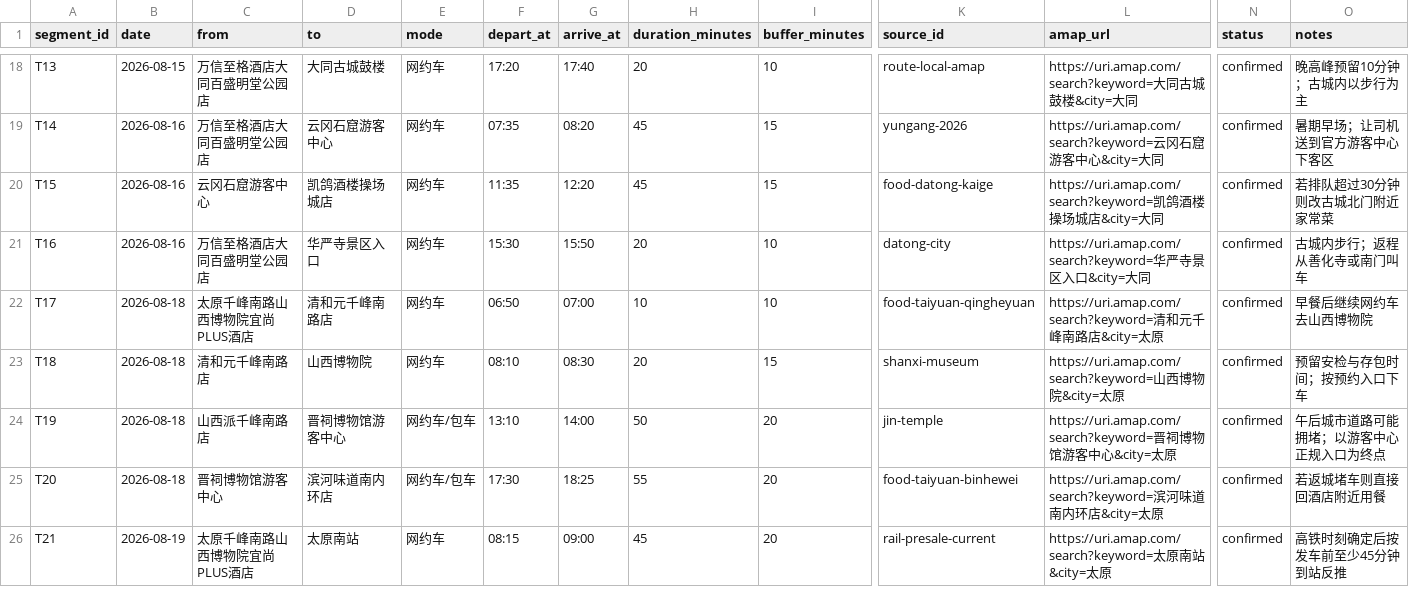
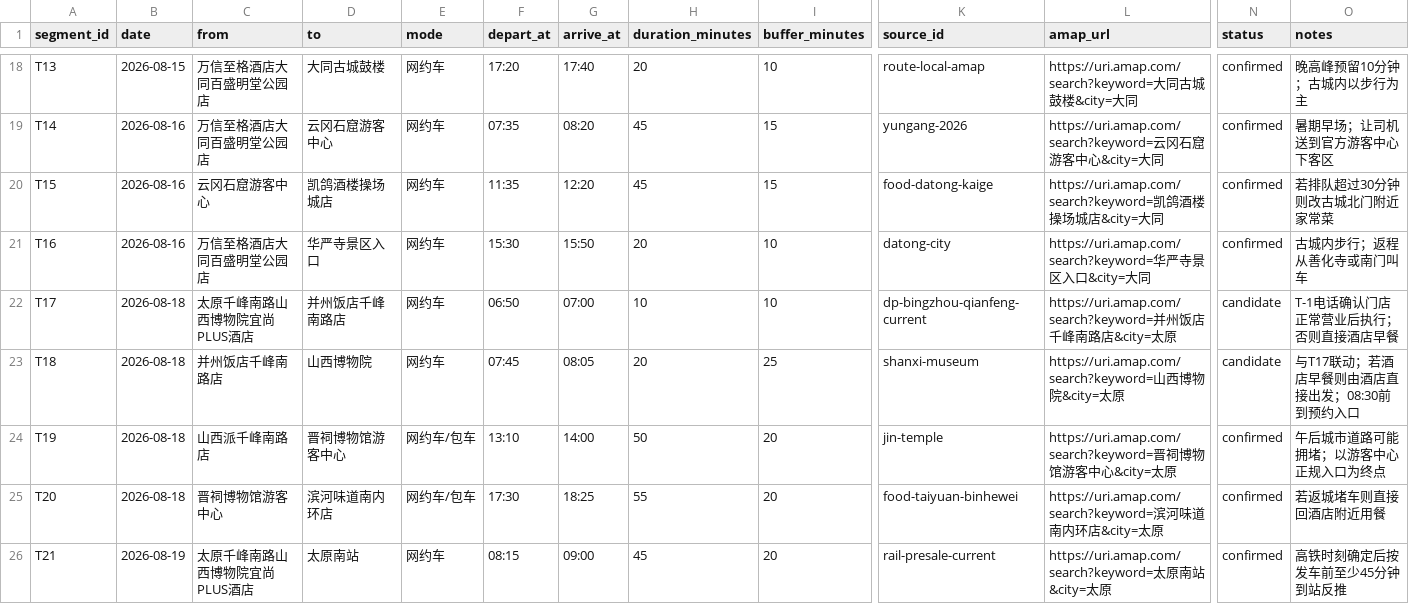
Before and after one commit to alanhsun/shanxi-2026-08, a CSV file: data/transport.csv, drawn as a sheet; only a part is shown, gaps mark what is left out; the diff names each change by its address in the sheet, - before the commit and + after, or states it on an @@ line.

```diff
--- a/data/transport.csv
+++ b/data/transport.csv
-D22 (to): 清和元千峰南路店
+D22 (to): 并州饭店千峰南路店
-K22 (source_id): food-taiyuan-qingheyuan
+K22 (source_id): dp-bingzhou-qianfeng-current
-L22 (amap_url): https://uri.amap.com/search?keyword=清和元千峰…
+L22 (amap_url): https://uri.amap.com/search?keyword=并州饭店千峰…
-N22:N23 (status): confirmed
+N22:N23 (status): candidate
-O22 (notes): 早餐后继续网约车去山西博物院
+O22 (notes): T-1电话确认门店正常营业后执行；否则直接酒店早餐
-C23 (from): 清和元千峰南路店
+C23 (from): 并州饭店千峰南路店
-F23 (depart_at): 08:10
+F23 (depart_at): 07:45
-G23 (arrive_at): 08:30
+G23 (arrive_at): 08:05
-I23 (buffer_minutes): 15
+I23 (buffer_minutes): 25
-O23 (notes): 预留安检与存包时间；按预约入口下车
+O23 (notes): 与T17联动；若酒店早餐则由酒店直接出发；08:30前到预约入口
```
Also changed, not shown: 13 other files.
